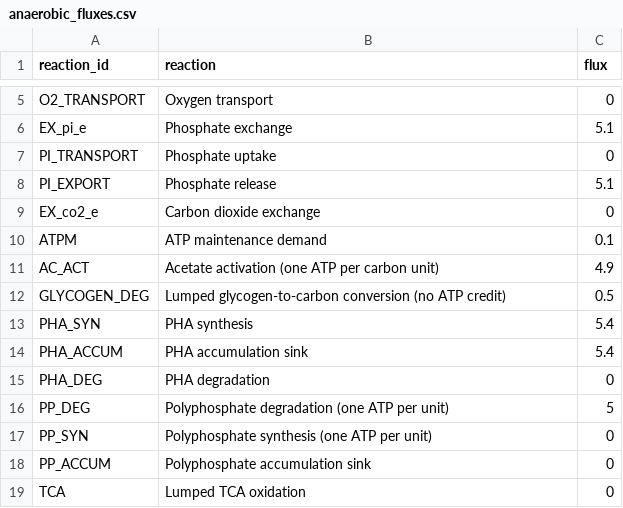
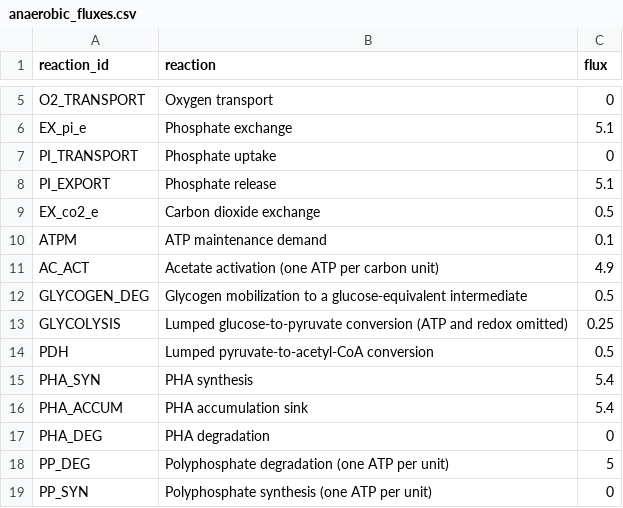
Before and after one commit to ratbro2211/Constraint-Based-Modeling-of-EBPR-Metabolism-in-Candidatus-Accumulibacter-phosphatis, a CSV file: artifacts/anaerobic_fluxes.csv, drawn as a sheet; only a part is shown, gaps mark what is left out; the shorter side is filled out with more unchanged rows.

Commit message:
Complete EBPR FBA project: update artifacts/anaerobic_fluxes.csv

```diff
--- a/artifacts/anaerobic_fluxes.csv
+++ b/artifacts/anaerobic_fluxes.csv
@@ -8,6 +8,8 @@ PI_TRANSPORT,Phosphate uptake,0
 PI_EXPORT,Phosphate release,5.1
-EX_co2_e,Carbon dioxide exchange,0
+EX_co2_e,Carbon dioxide exchange,0.5
 ATPM,ATP maintenance demand,0.1
 AC_ACT,Acetate activation (one ATP per carbon unit),4.9
-GLYCOGEN_DEG,Lumped glycogen-to-carbon conversion (no ATP credit),0.5
+GLYCOGEN_DEG,Glycogen mobilization to a glucose-equivalent intermediate,0.5
+GLYCOLYSIS,Lumped glucose-to-pyruvate conversion (ATP and redox omitted),0.25
+PDH,Lumped pyruvate-to-acetyl-CoA conversion,0.5
 PHA_SYN,PHA synthesis,5.4
```
